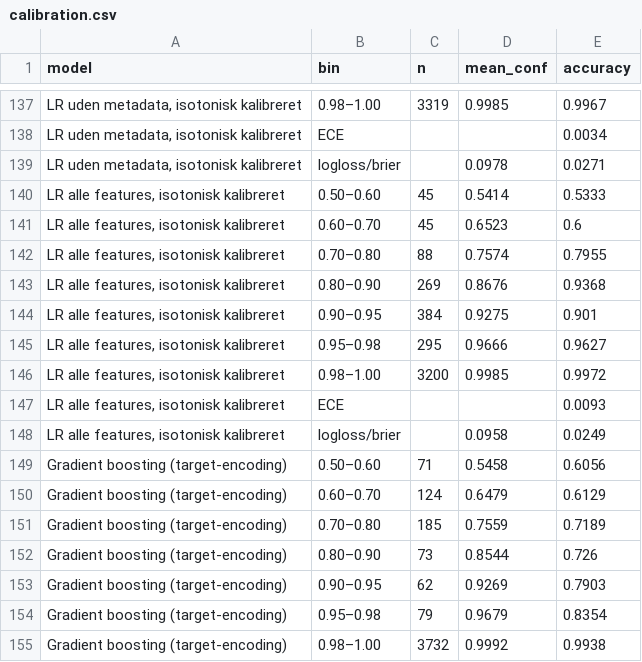
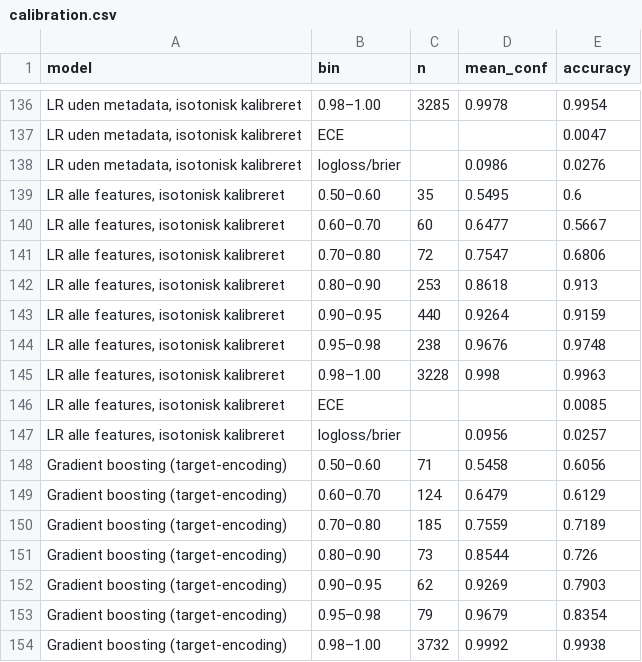
Before and after one commit to ogierMontanus/hca-open-repo-redesign, a CSV file: data/review/gender_inference/strict/calibration.csv, drawn as a sheet; only a part is shown, gaps mark what is left out; removed rows and columns are numbered as before the commit, all else as after; the diff covers the shown part only; the diff names each change by its address in the sheet, - before the commit and + after, or states it on an @@ line.

```diff
--- a/data/review/gender_inference/strict/calibration.csv
+++ b/data/review/gender_inference/strict/calibration.csv
-C136 (n): 3319
+C136 (n): 3285
-D136 (mean_conf): 0.9985
+D136 (mean_conf): 0.9978
-E136 (accuracy): 0.9967
+E136 (accuracy): 0.9954
-E137 (accuracy): 0.0034
+E137 (accuracy): 0.0047
-D138 (mean_conf): 0.0978
+D138 (mean_conf): 0.0986
-E138 (accuracy): 0.0271
+E138 (accuracy): 0.0276
-row 140: LR alle features, isotonisk kalibreret | 0.50–0.60 | 45 | 0.5414 | 0.5333
-B139 (bin): 0.60–0.70
+B139 (bin): 0.50–0.60
-C139 (n): 45
+C139 (n): 35
-D139 (mean_conf): 0.6523
+D139 (mean_conf): 0.5495
+row 140: LR alle features, isotonisk kalibreret | 0.60–0.70 | 60 | 0.6477 | 0.5667
-C141 (n): 88
+C141 (n): 72
-D141 (mean_conf): 0.7574
+D141 (mean_conf): 0.7547
-E141 (accuracy): 0.7955
+E141 (accuracy): 0.6806
-C142 (n): 269
+C142 (n): 253
-D142 (mean_conf): 0.8676
+D142 (mean_conf): 0.8618
-E142 (accuracy): 0.9368
+E142 (accuracy): 0.913
-C143 (n): 384
+C143 (n): 440
-D143 (mean_conf): 0.9275
+D143 (mean_conf): 0.9264
-E143 (accuracy): 0.901
+E143 (accuracy): 0.9159
-C144 (n): 295
+C144 (n): 238
-D144 (mean_conf): 0.9666
+D144 (mean_conf): 0.9676
-E144 (accuracy): 0.9627
+E144 (accuracy): 0.9748
-C145 (n): 3200
+C145 (n): 3228
-D145 (mean_conf): 0.9985
+D145 (mean_conf): 0.998
-E145 (accuracy): 0.9972
+E145 (accuracy): 0.9963
-E146 (accuracy): 0.0093
+E146 (accuracy): 0.0085
-D147 (mean_conf): 0.0958
+D147 (mean_conf): 0.0956
-E147 (accuracy): 0.0249
+E147 (accuracy): 0.0257
```
Also changed, not shown: 1 removed row and 78 edited cells elsewhere in this file, data/review/gender_inference/calibration.csv, data/review/gender_inference/single_features.csv, 11 other files.
